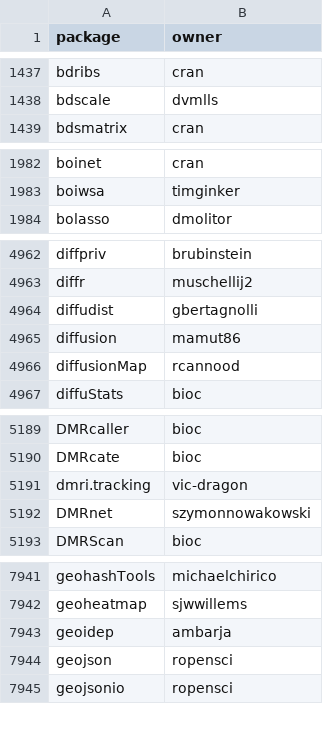
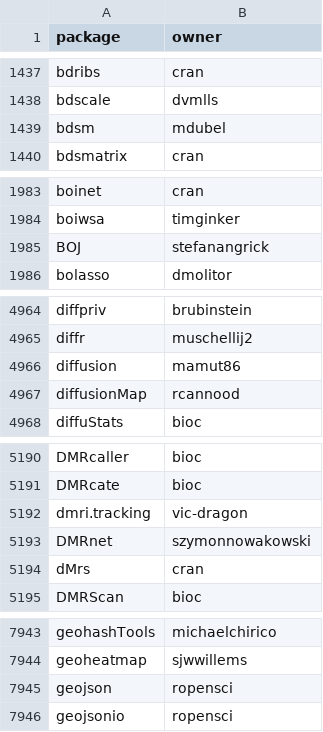
Before and after one commit to r-universe-org/cran-to-git, a CSV file: universes.csv, drawn as a sheet; only a part is shown, gaps mark what is left out; the diff covers the shown part only.

```diff
--- a/universes.csv
+++ b/universes.csv
@@ -1438,2 +1438,3 @@ bdribs,cran
 bdscale,dvmlls
+bdsm,mdubel
 bdsmatrix,cran
@@ -1983,2 +1984,3 @@ boinet,cran
 boiwsa,timginker
+BOJ,stefanangrick
 bolasso,dmolitor
@@ -4963,3 +4965,2 @@ diffpriv,brubinstein
 diffr,muschellij2
-diffudist,gbertagnolli
 diffusion,mamut86
@@ -5192,2 +5193,3 @@ dmri.tracking,vic-dragon
 DMRnet,szymonnowakowski
+dMrs,cran
 DMRScan,bioc
@@ -7942,3 +7944,2 @@ geohashTools,michaelchirico
 geoheatmap,sjwwillems
-geoidep,ambarja
 geojson,ropensci
```
Also changed, not shown: 4 added rows elsewhere in this file, archived.csv, crantogit.csv, 16 other files.
